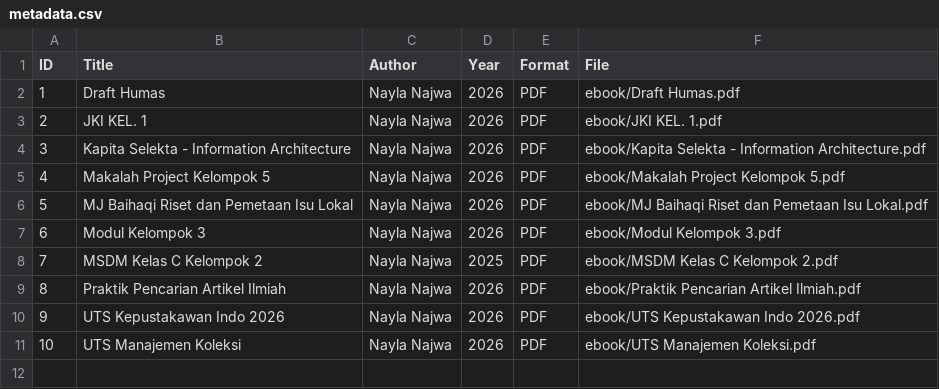
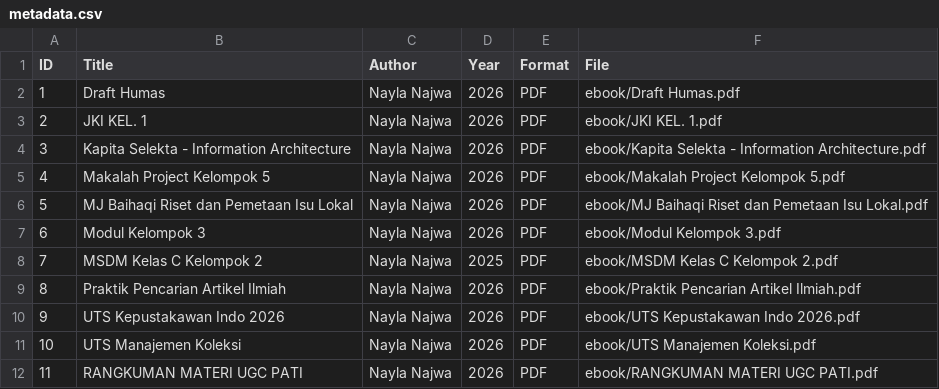
Before and after one commit to nayanajwa0910-cell/perpustakaandigital, a CSV file: metadata/metadata.csv, drawn as a sheet; the diff names each change by its address in the sheet, - before the commit and + after, or states it on an @@ line.

Commit message:
Update metadata.csv

```diff
--- a/metadata/metadata.csv
+++ b/metadata/metadata.csv
+row 12: 11 | RANGKUMAN MATERI UGC PATI | Nayla Najwa | 2026 | PDF | ebook/RANGKUMAN MATERI UGC PATI.pdf
```
